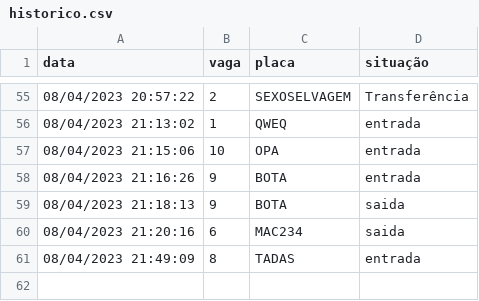
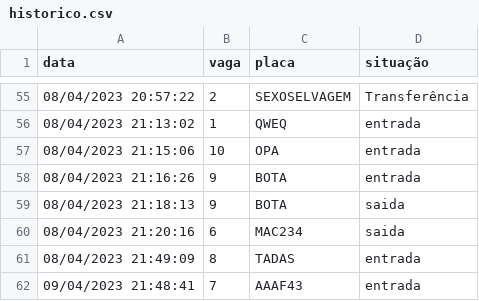
Before and after one commit to HanielCostaDaSilva/EstacionamentoJava, a CSV file: data/historico.csv, drawn as a sheet; only a part is shown, gaps mark what is left out; the diff names each change by its address in the sheet, - before the commit and + after, or states it on an @@ line.

```diff
--- a/data/historico.csv
+++ b/data/historico.csv
+row 62: 09/04/2023 21:48:41 | 7 | AAAF43 | entrada
```
Also changed, not shown: 8 other files.
